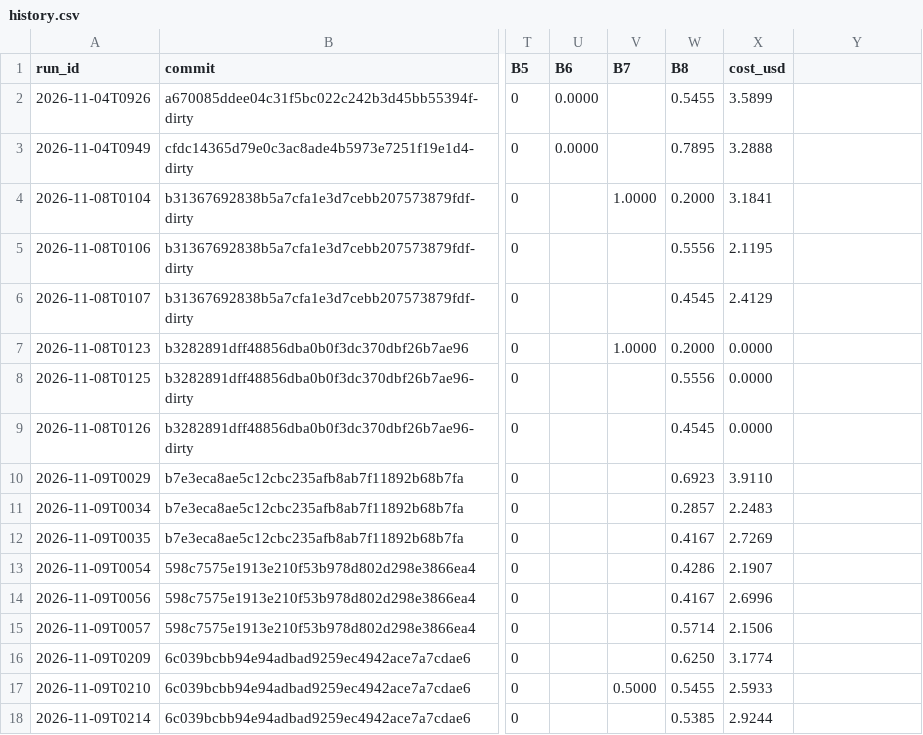
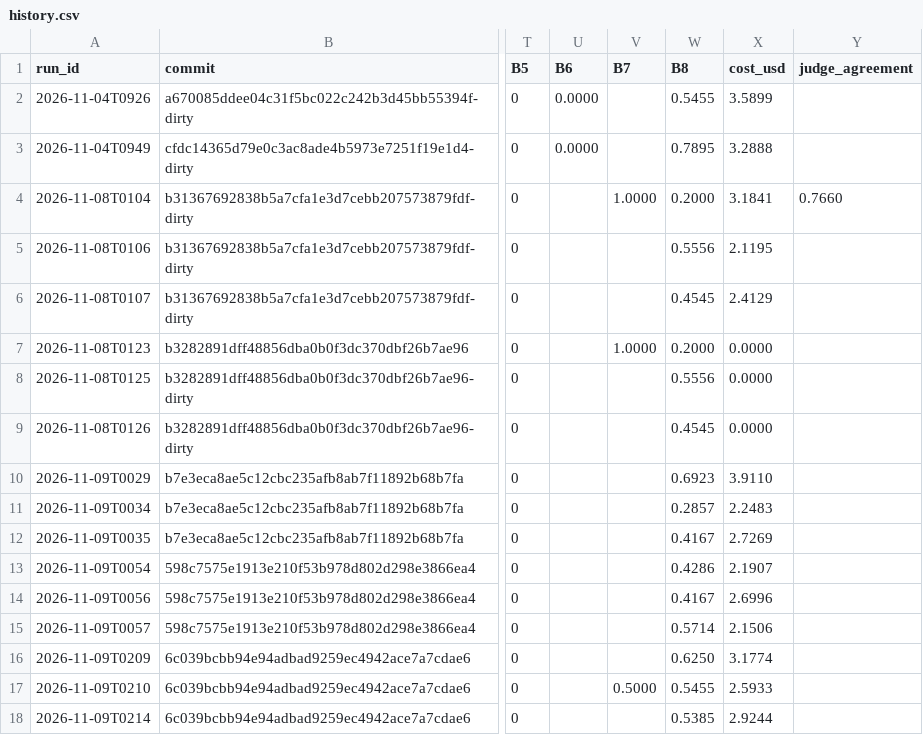
Before and after one commit to Youngmin17/TriCast, a CSV file: evals/results/history.csv, drawn as a sheet; only a part is shown, gaps mark what is left out; the diff names each change by its address in the sheet, - before the commit and + after, or states it on an @@ line.

Commit message:
chore: align repo with midterm-2 grading checklist
- SPEC §6: MVP column, 31 ACs in scope, AC12 (Whisper WER) out of the MVP
- README: AC per walkthrough step, test scenarios (input, expected, AC), structure map
- Golden YAML: normal/boundary/forbidden comments; parsed case data unchanged
- evals: judge_agreement column in history.csv, filled by judge_agreement.py agree
- Tune golden fault injection: docs/prompts/delegation_tune.md and
  scripts/harness/tune_fault_injection.py (13/13 faults caught exactly)
- QA.md §5: 270 passed (1 GPU skip), inject 8/8, rehearsal 6/6, ruff clean

```diff
--- a/evals/results/history.csv
+++ b/evals/results/history.csv
-Y1: (empty)
+Y1: judge_agreement
-Y4 (judge_agreement): (empty)
+Y4 (judge_agreement): 0.7660
```
Also changed, not shown: 13 other files.
